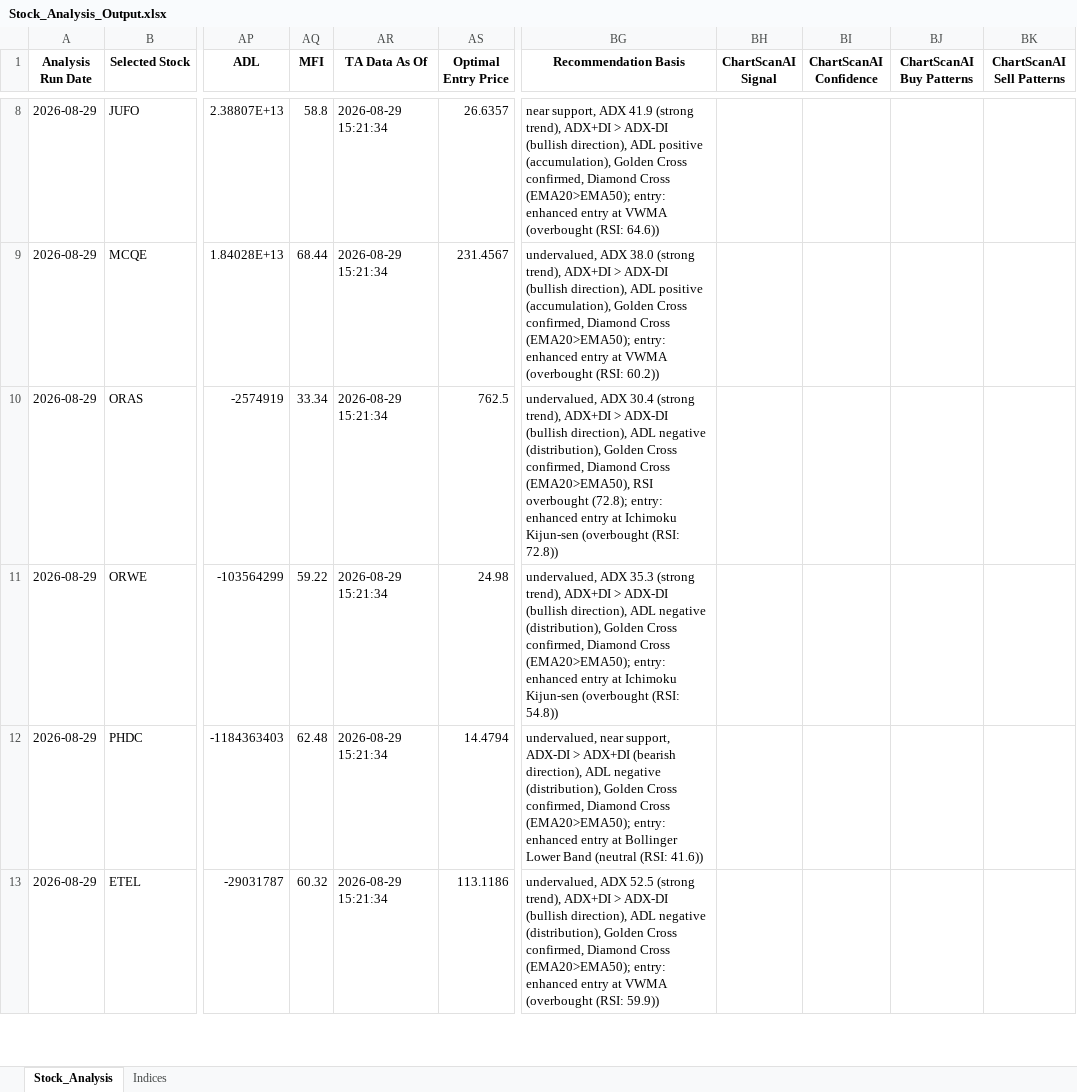
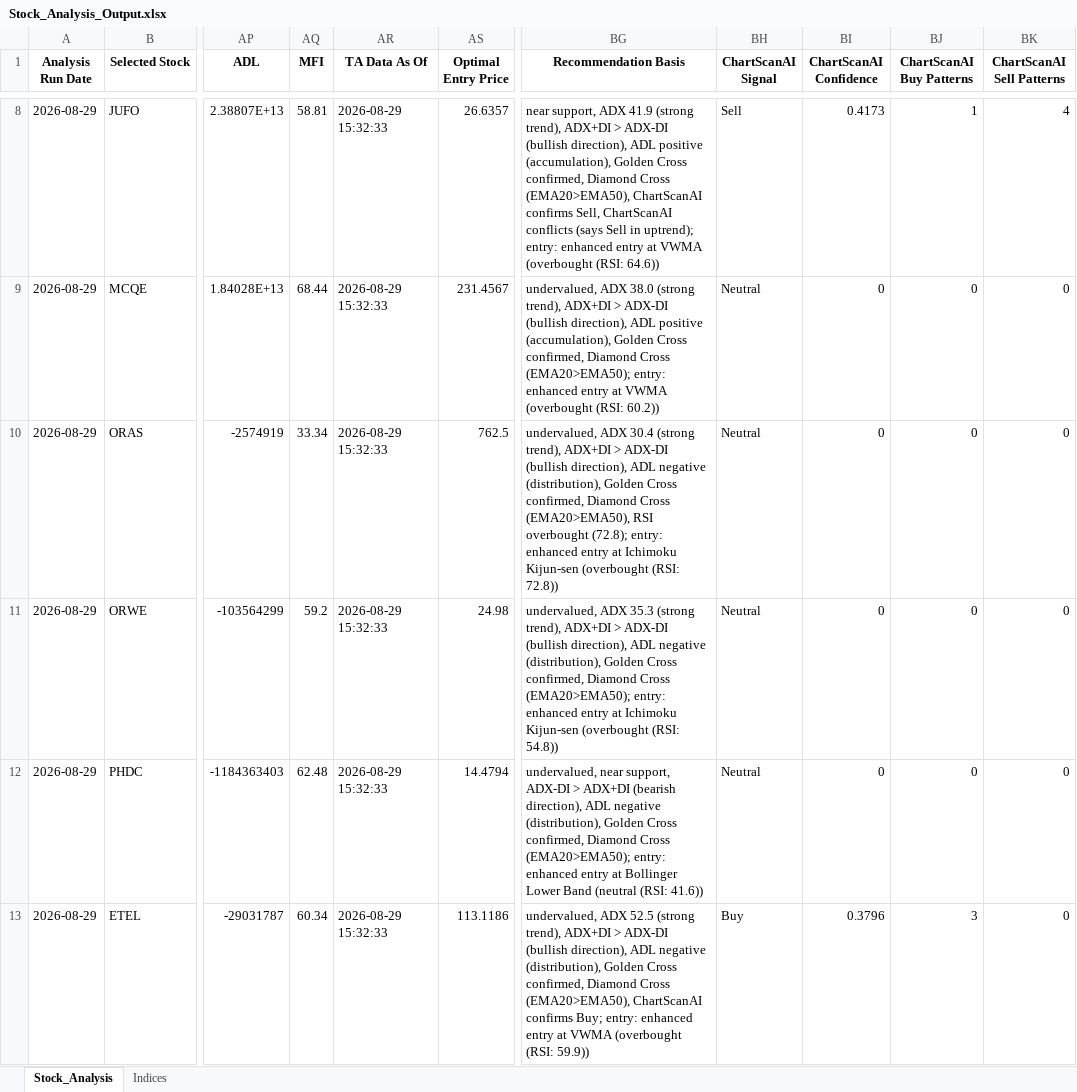
Before and after one commit to ARa2of/egx-stock-analysis, an Excel workbook: Stock_Analysis_Output.xlsx, sheet Stock_Analysis, drawn as a sheet; only a part is shown, gaps mark what is left out; values as stored, in another font and other column widths than the file's, no borders; the diff covers the shown part only; the diff names each change by its address in the sheet, - before the commit and + after, or states it on an @@ line.

```diff
--- a/Stock_Analysis_Output.xlsx (sheet Stock_Analysis)
+++ b/Stock_Analysis_Output.xlsx (sheet Stock_Analysis)
-AQ8 (MFI): 58.8
+AQ8 (MFI): 58.81
-AR8:AR13 (TA Data As Of): 2026-08-29 15:21:34
+AR8:AR13 (TA Data As Of): 2026-08-29 15:32:33
-BG8 (Recommendation Basis): …Diamond Cross (EMA20>EMA50); entry: enhanced…
+BG8 (Recommendation Basis): …Diamond Cross (EMA20>EMA50), ChartScanAI confirms Sell, ChartScanAI conflicts (says Sell in uptrend); entry: enhanced…
-BH8 (ChartScanAI Signal): (empty)
+BH8 (ChartScanAI Signal): Sell
-BI8 (ChartScanAI Confidence): (empty)
+BI8 (ChartScanAI Confidence): 0.4173
-BJ8 (ChartScanAI Buy Patterns): (empty)
+BJ8 (ChartScanAI Buy Patterns): 1
-BK8 (ChartScanAI Sell Patterns): (empty)
+BK8 (ChartScanAI Sell Patterns): 4
-BH9:BH12 (ChartScanAI Signal): (empty)
+BH9:BH12 (ChartScanAI Signal): Neutral
-BI9:BI12 (ChartScanAI Confidence): (empty)
+BI9:BI12 (ChartScanAI Confidence): 0
-BJ9:BJ12 (ChartScanAI Buy Patterns): (empty)
+BJ9:BJ12 (ChartScanAI Buy Patterns): 0
-BK9:BK13 (ChartScanAI Sell Patterns): (empty)
+BK9:BK13 (ChartScanAI Sell Patterns): 0
-AQ11 (MFI): 59.22
+AQ11 (MFI): 59.2
-AQ13 (MFI): 60.32
+AQ13 (MFI): 60.34
-BG13 (Recommendation Basis): …Diamond Cross (EMA20>EMA50); entry: enhanced…
+BG13 (Recommendation Basis): …Diamond Cross (EMA20>EMA50), ChartScanAI confirms Buy; entry: enhanced…
-BH13 (ChartScanAI Signal): (empty)
+BH13 (ChartScanAI Signal): Buy
-BI13 (ChartScanAI Confidence): (empty)
+BI13 (ChartScanAI Confidence): 0.3796
-BJ13 (ChartScanAI Buy Patterns): (empty)
+BJ13 (ChartScanAI Buy Patterns): 3
```
Also changed, not shown: 351 edited cells elsewhere in this sheet, sheet Indices, 1 other file.
